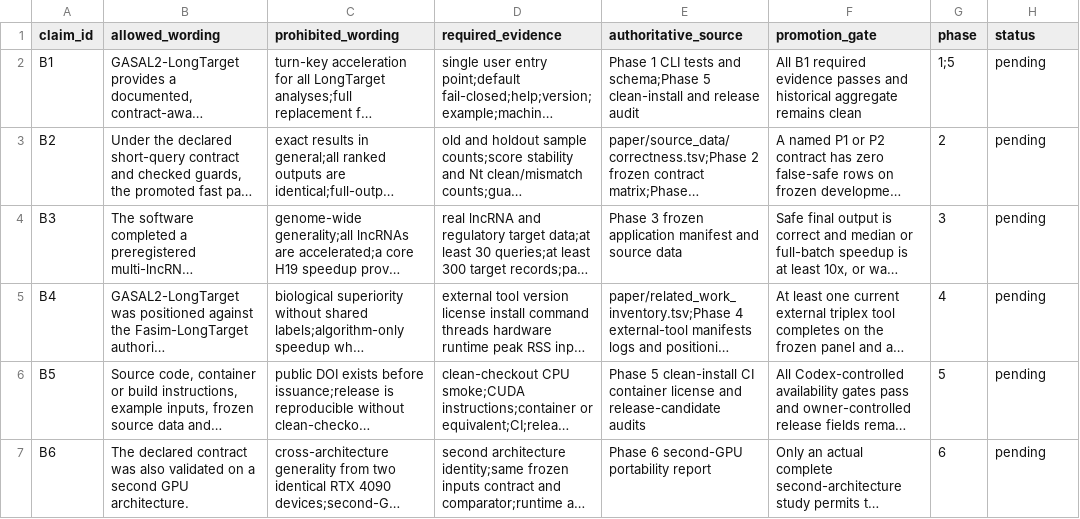
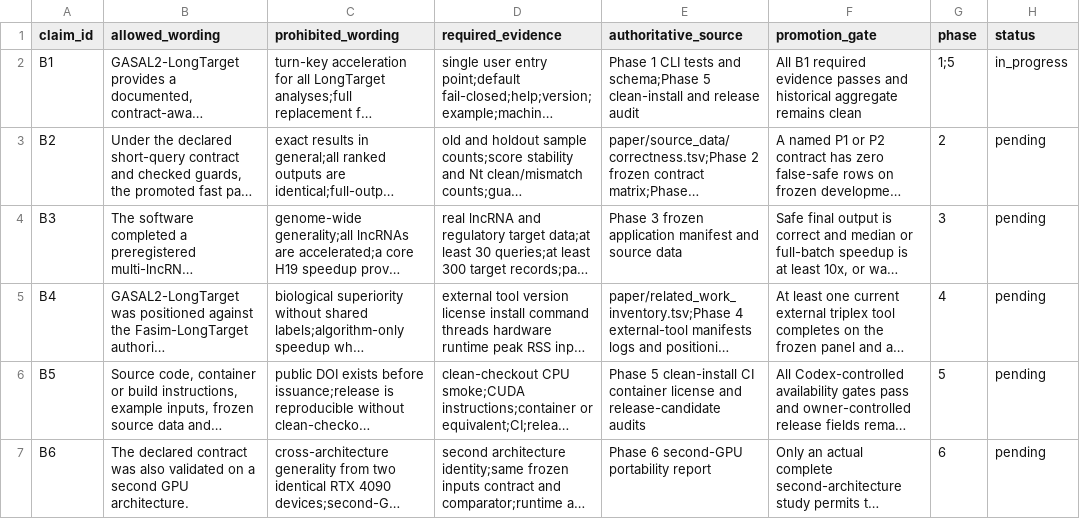
Before and after one commit to wyjistest/LongTarget-exact-sim, a TSV file: paper/bioinformatics/claim_evidence.tsv, drawn as a sheet; long unchanged cells end in …; the diff names each change by its address in the sheet, - before the commit and + after, or states it on an @@ line.

```diff
--- a/paper/bioinformatics/claim_evidence.tsv
+++ b/paper/bioinformatics/claim_evidence.tsv
-H2 (status): pending
+H2 (status): in_progress
```
Also changed, not shown: paper/bioinformatics/gap_register.tsv, paper/bioinformatics/submission_manifest.tsv, 11 other files.
